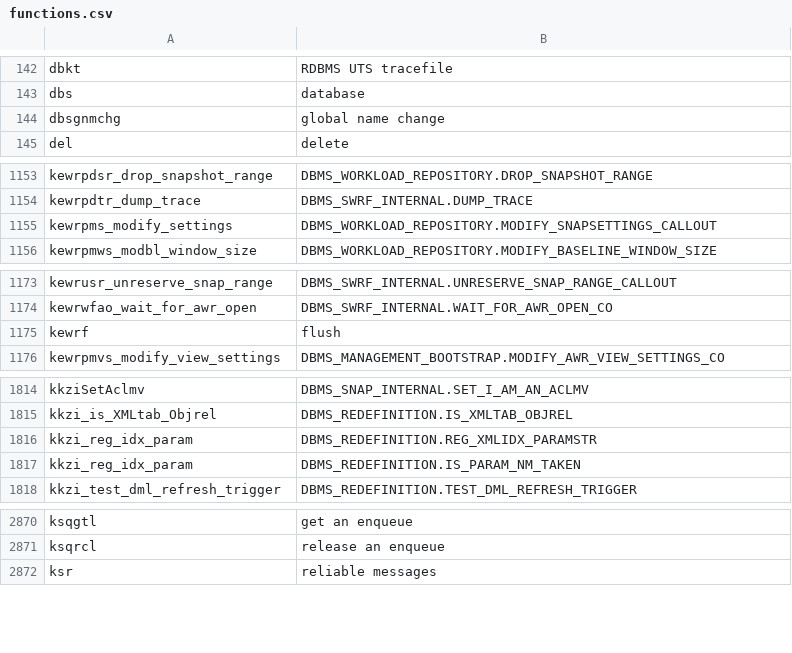
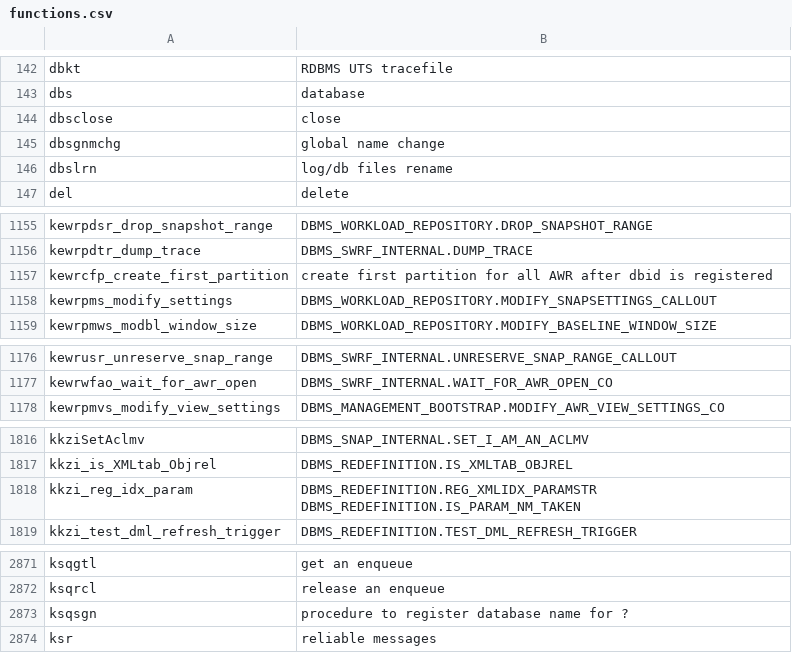
Before and after one commit to skoehler-soocs/ora_db_func_anno, a CSV file: functions.csv, drawn as a sheet; only a part is shown, gaps mark what is left out.

Commit message:
few improvements

```diff
--- a/functions.csv
+++ b/functions.csv
@@ -143,3 +143,5 @@ dbkt|RDBMS UTS tracefile
 dbs|database
+dbsclose|close
 dbsgnmchg|global name change
+dbslrn|log/db files rename
 del|delete
@@ -1154,2 +1156,3 @@ kewrpdsr_drop_snapshot_range|DBMS_WORKLOAD_REPOSITORY.DROP_SNAPSHOT_RANGE
 kewrpdtr_dump_trace|DBMS_SWRF_INTERNAL.DUMP_TRACE
+kewrcfp_create_first_partition|create first partition for all AWR after dbid is registered
 kewrpms_modify_settings|DBMS_WORKLOAD_REPOSITORY.MODIFY_SNAPSETTINGS_CALLOUT
@@ -1174,3 +1177,2 @@ kewrusr_unreserve_snap_range|DBMS_SWRF_INTERNAL.UNRESERVE_SNAP_RANGE_CALLOUT
 kewrwfao_wait_for_awr_open|DBMS_SWRF_INTERNAL.WAIT_FOR_AWR_OPEN_CO
-kewrf|flush
 kewrpmvs_modify_view_settings|DBMS_MANAGEMENT_BOOTSTRAP.MODIFY_AWR_VIEW_SETTINGS_CO
@@ -1815,4 +1817,3 @@ kkziSetAclmv|DBMS_SNAP_INTERNAL.SET_I_AM_AN_ACLMV
 kkzi_is_XMLtab_Objrel|DBMS_REDEFINITION.IS_XMLTAB_OBJREL
-kkzi_reg_idx_param|DBMS_REDEFINITION.REG_XMLIDX_PARAMSTR
-kkzi_reg_idx_param|DBMS_REDEFINITION.IS_PARAM_NM_TAKEN
+kkzi_reg_idx_param|DBMS_REDEFINITION.REG_XMLIDX_PARAMSTR DBMS_REDEFINITION.IS_PARAM_NM_TAKEN
 kkzi_test_dml_refresh_trigger|DBMS_REDEFINITION.TEST_DML_REFRESH_TRIGGER
@@ -2871,2 +2872,3 @@ ksqgtl|get an enqueue
 ksqrcl|release an enqueue
+ksqsgn|procedure to register database name for ?
 ksr|reliable messages
```
